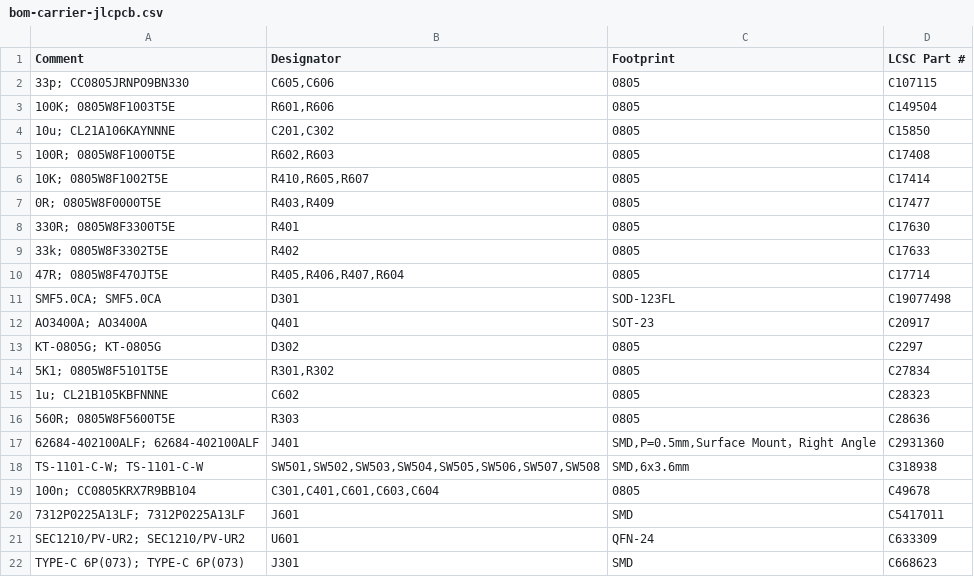
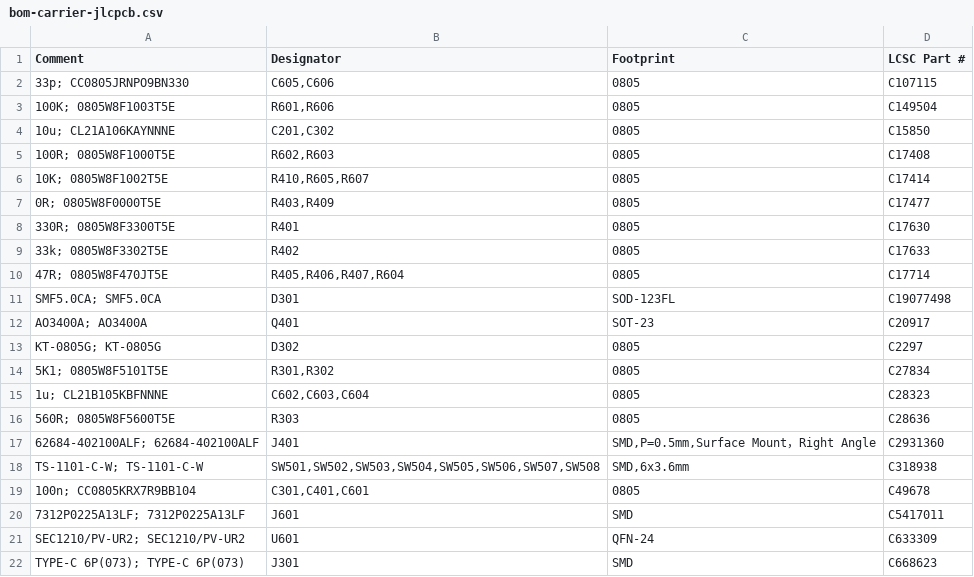
Before and after one commit to lightningspore/shieldsigner-dev, a CSV file: manufacturing/jlcpcb/bom-carrier-jlcpcb.csv, drawn as a sheet.

```diff
--- a/manufacturing/jlcpcb/bom-carrier-jlcpcb.csv
+++ b/manufacturing/jlcpcb/bom-carrier-jlcpcb.csv
@@ -14,3 +14,3 @@ KT-0805G; KT-0805G,D302,0805,C2297
 5K1; 0805W8F5101T5E,"R301,R302",0805,C27834
-1u; CL21B105KBFNNNE,C602,0805,C28323
+1u; CL21B105KBFNNNE,"C602,C603,C604",0805,C28323
 560R; 0805W8F5600T5E,R303,0805,C28636
@@ -18,3 +18,3 @@ KT-0805G; KT-0805G,D302,0805,C2297
 TS-1101-C-W; TS-1101-C-W,"SW501,SW502,SW503,SW504,SW505,SW506,SW507,SW508","SMD,6x3.6mm",C318938
-100n; CC0805KRX7R9BB104,"C301,C401,C601,C603,C604",0805,C49678
+100n; CC0805KRX7R9BB104,"C301,C401,C601",0805,C49678
 7312P0225A13LF; 7312P0225A13LF,J601,SMD,C5417011
```
Also changed, not shown: manufacturing/jlcpcb/cpl-carrier-jlcpcb.csv, manufacturing/jlcpcb/population-audit.csv, 50 other files.
